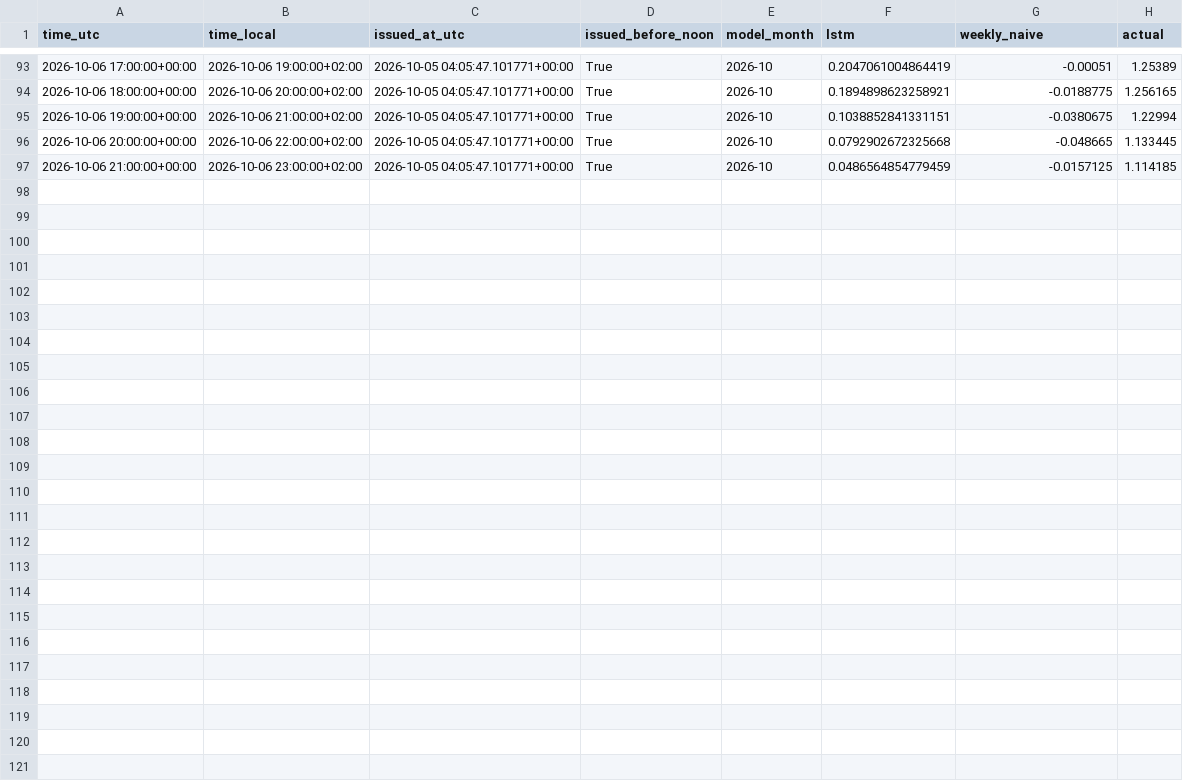
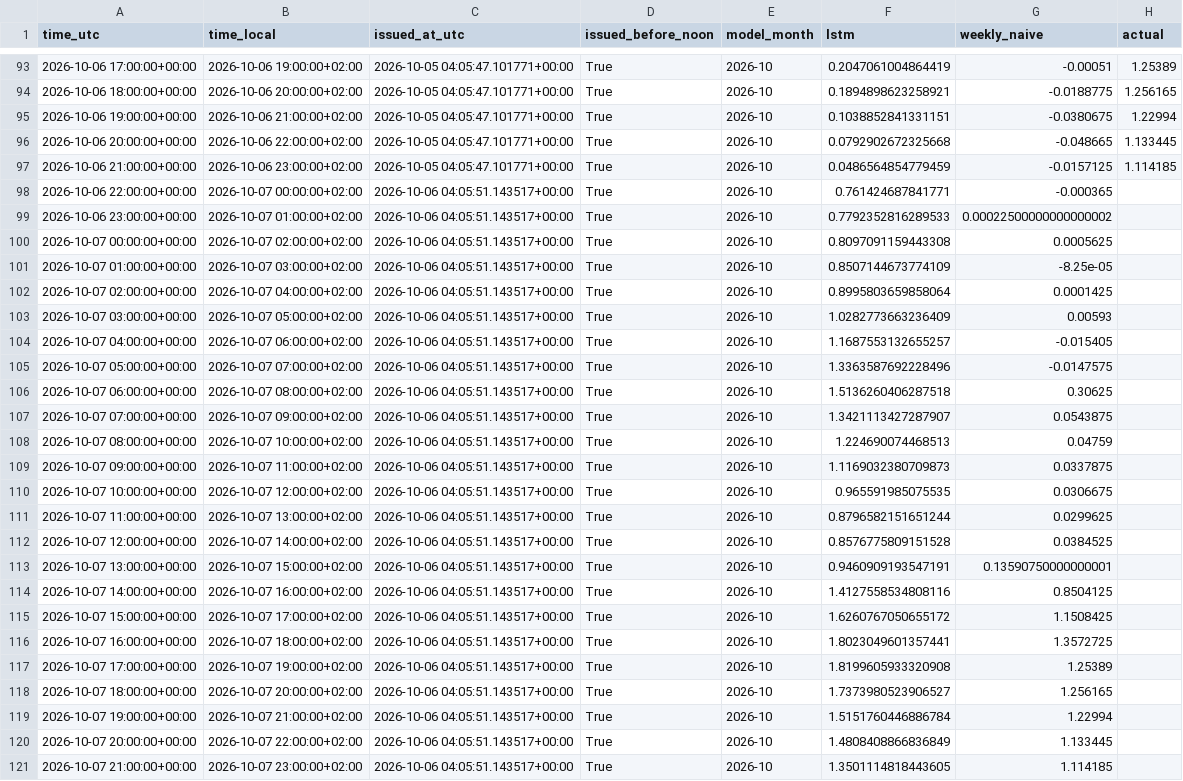
Before and after one commit to Hossain007Bhuiyan/se3-electricity-forecast, a CSV file: forecasts.csv, drawn as a sheet; only a part is shown, gaps mark what is left out.

```diff
--- a/forecasts.csv
+++ b/forecasts.csv
@@ -97 +97,25 @@ time_utc,time_local,issued_at_utc,issued_before_noon,model_month,lstm,weekly_nai
 2026-10-06 21:00:00+00:00,2026-10-06 23:00:00+02:00,2026-10-05 04:05:47.101771+00:00,True,2026-10,0.0486564854779459,-0.0157125,1.114185
+2026-10-06 22:00:00+00:00,2026-10-07 00:00:00+02:00,2026-10-06 04:05:51.143517+00:00,True,2026-10,0.761424687841771,-0.000365,
+2026-10-06 23:00:00+00:00,2026-10-07 01:00:00+02:00,2026-10-06 04:05:51.143517+00:00,True,2026-10,0.7792352816289533,0.00022500000000000002,
+2026-10-07 00:00:00+00:00,2026-10-07 02:00:00+02:00,2026-10-06 04:05:51.143517+00:00,True,2026-10,0.8097091159443308,0.0005625,
+2026-10-07 01:00:00+00:00,2026-10-07 03:00:00+02:00,2026-10-06 04:05:51.143517+00:00,True,2026-10,0.8507144673774109,-8.25e-05,
+2026-10-07 02:00:00+00:00,2026-10-07 04:00:00+02:00,2026-10-06 04:05:51.143517+00:00,True,2026-10,0.8995803659858064,0.0001425,
+2026-10-07 03:00:00+00:00,2026-10-07 05:00:00+02:00,2026-10-06 04:05:51.143517+00:00,True,2026-10,1.0282773663236409,0.00593,
+2026-10-07 04:00:00+00:00,2026-10-07 06:00:00+02:00,2026-10-06 04:05:51.143517+00:00,True,2026-10,1.1687553132655257,-0.015405,
+2026-10-07 05:00:00+00:00,2026-10-07 07:00:00+02:00,2026-10-06 04:05:51.143517+00:00,True,2026-10,1.3363587692228496,-0.0147575,
+2026-10-07 06:00:00+00:00,2026-10-07 08:00:00+02:00,2026-10-06 04:05:51.143517+00:00,True,2026-10,1.5136260406287518,0.30625,
+2026-10-07 07:00:00+00:00,2026-10-07 09:00:00+02:00,2026-10-06 04:05:51.143517+00:00,True,2026-10,1.3421113427287907,0.0543875,
+2026-10-07 08:00:00+00:00,2026-10-07 10:00:00+02:00,2026-10-06 04:05:51.143517+00:00,True,2026-10,1.224690074468513,0.04759,
+2026-10-07 09:00:00+00:00,2026-10-07 11:00:00+02:00,2026-10-06 04:05:51.143517+00:00,True,2026-10,1.1169032380709873,0.0337875,
+2026-10-07 10:00:00+00:00,2026-10-07 12:00:00+02:00,2026-10-06 04:05:51.143517+00:00,True,2026-10,0.965591985075535,0.0306675,
+2026-10-07 11:00:00+00:00,2026-10-07 13:00:00+02:00,2026-10-06 04:05:51.143517+00:00,True,2026-10,0.8796582151651244,0.0299625,
+2026-10-07 12:00:00+00:00,2026-10-07 14:00:00+02:00,2026-10-06 04:05:51.143517+00:00,True,2026-10,0.8576775809151528,0.0384525,
+2026-10-07 13:00:00+00:00,2026-10-07 15:00:00+02:00,2026-10-06 04:05:51.143517+00:00,True,2026-10,0.9460909193547191,0.13590750000000001,
+2026-10-07 14:00:00+00:00,2026-10-07 16:00:00+02:00,2026-10-06 04:05:51.143517+00:00,True,2026-10,1.4127558534808116,0.8504125,
+2026-10-07 15:00:00+00:00,2026-10-07 17:00:00+02:00,2026-10-06 04:05:51.143517+00:00,True,2026-10,1.6260767050655172,1.1508425,
+2026-10-07 16:00:00+00:00,2026-10-07 18:00:00+02:00,2026-10-06 04:05:51.143517+00:00,True,2026-10,1.8023049601357441,1.3572725,
+2026-10-07 17:00:00+00:00,2026-10-07 19:00:00+02:00,2026-10-06 04:05:51.143517+00:00,True,2026-10,1.8199605933320908,1.25389,
+2026-10-07 18:00:00+00:00,2026-10-07 20:00:00+02:00,2026-10-06 04:05:51.143517+00:00,True,2026-10,1.7373980523906527,1.256165,
+2026-10-07 19:00:00+00:00,2026-10-07 21:00:00+02:00,2026-10-06 04:05:51.143517+00:00,True,2026-10,1.5151760446886784,1.22994,
+2026-10-07 20:00:00+00:00,2026-10-07 22:00:00+02:00,2026-10-06 04:05:51.143517+00:00,True,2026-10,1.4808408866836849,1.133445,
+2026-10-07 21:00:00+00:00,2026-10-07 23:00:00+02:00,2026-10-06 04:05:51.143517+00:00,True,2026-10,1.3501114818443605,1.114185,
```
